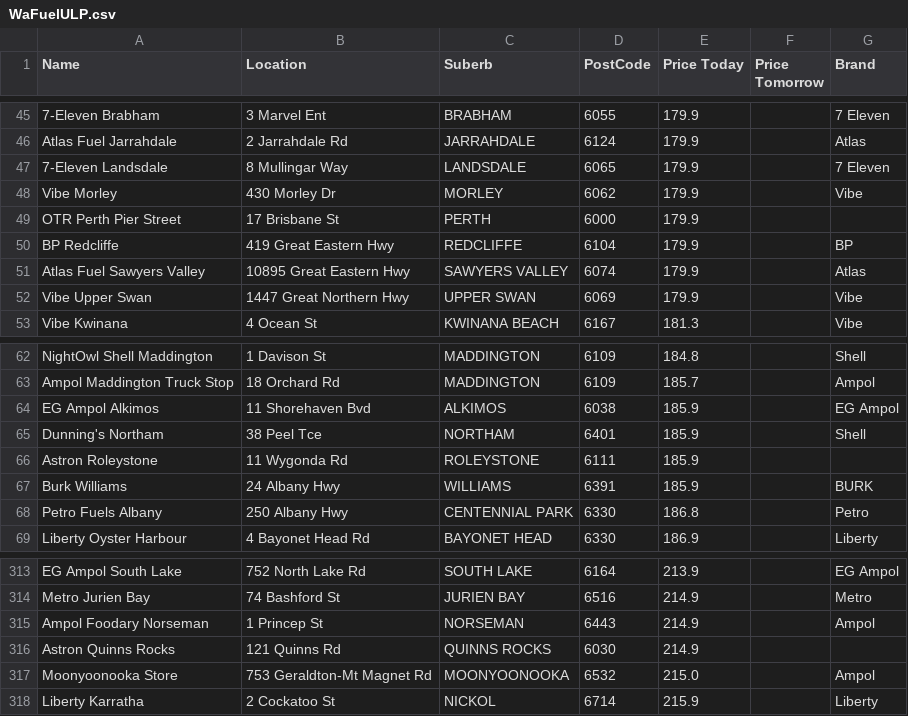
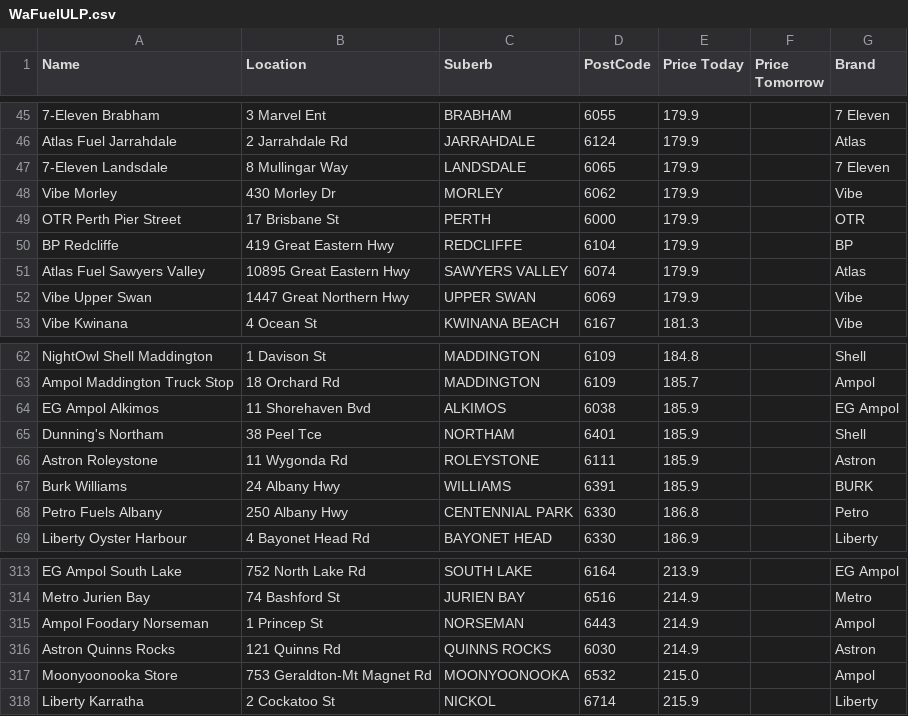
Before and after one commit to Luke3573/WaFuel, a CSV file: WaFuelULP.csv, drawn as a sheet; only a part is shown, gaps mark what is left out.

Commit message:
updated

```diff
--- a/WaFuelULP.csv
+++ b/WaFuelULP.csv
@@ -48,3 +48,3 @@ Atlas Fuel Jarrahdale,2 Jarrahdale Rd,JARRAHDALE,6124,179.9,,Atlas
 Vibe Morley,430 Morley Dr,MORLEY,6062,179.9,,Vibe
-OTR Perth Pier Street,17 Brisbane St,PERTH,6000,179.9,,
+OTR Perth Pier Street,17 Brisbane St,PERTH,6000,179.9,,OTR
 BP Redcliffe,419 Great Eastern Hwy,REDCLIFFE,6104,179.9,,BP
@@ -65,3 +65,3 @@ EG Ampol Alkimos,11 Shorehaven Bvd,ALKIMOS,6038,185.9,,EG Ampol
 Dunning's Northam,38 Peel Tce,NORTHAM,6401,185.9,,Shell
-Astron Roleystone,11 Wygonda Rd,ROLEYSTONE,6111,185.9,,
+Astron Roleystone,11 Wygonda Rd,ROLEYSTONE,6111,185.9,,Astron
 Burk Williams,24 Albany Hwy,WILLIAMS,6391,185.9,,BURK
@@ -315,3 +315,3 @@ Metro Jurien Bay,74 Bashford St,JURIEN BAY,6516,214.9,,Metro
 Ampol Foodary Norseman,1 Princep St,NORSEMAN,6443,214.9,,Ampol
-Astron Quinns Rocks,121 Quinns Rd,QUINNS ROCKS,6030,214.9,,
+Astron Quinns Rocks,121 Quinns Rd,QUINNS ROCKS,6030,214.9,,Astron
 Moonyoonooka Store,753 Geraldton-Mt Magnet Rd,MOONYOONOOKA,6532,215.0,,Ampol
```
